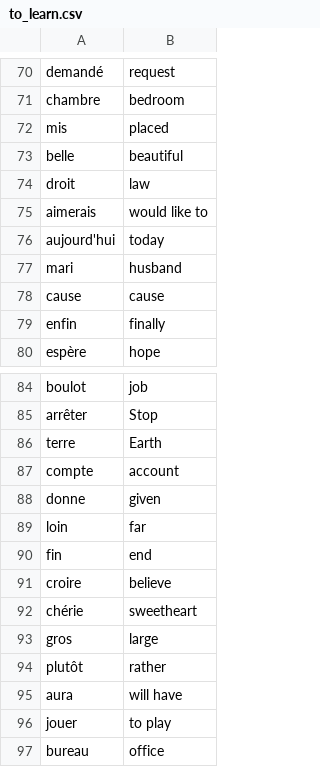
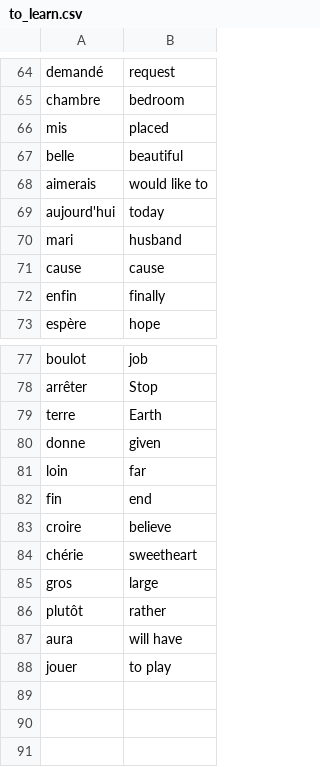
Before and after one commit to sasha2804/100_days_of_code_Udemy_Course, a CSV file: 31_day_Flash_Cards/data/to_learn.csv, drawn as a sheet; only a part is shown, gaps mark what is left out; the diff covers the shown part only.

```diff
--- a/31_day_Flash_Cards/data/to_learn.csv
+++ b/31_day_Flash_Cards/data/to_learn.csv
@@ -73,3 +67,2 @@ mis,placed
 belle,beautiful
-droit,law
 aimerais,would like to
@@ -86,3 +79,2 @@ arrêter,Stop
 terre,Earth
-compte,account
 donne,given
@@ -96,2 +88 @@ aura,will have
 jouer,to play
-bureau,office
```
Also changed, not shown: 6 removed rows elsewhere in this file, 32_day_Emails_sending/Challenge/birthdays.csv, 5 other files.
